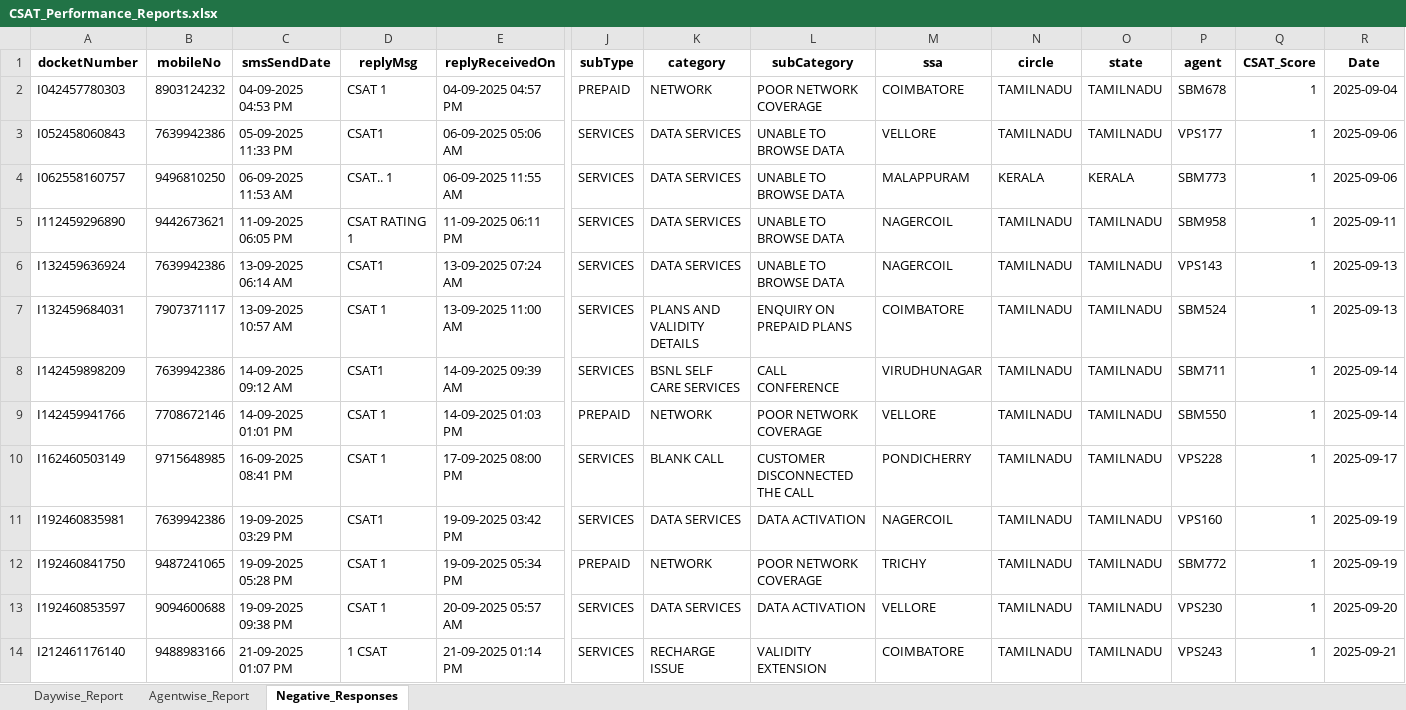
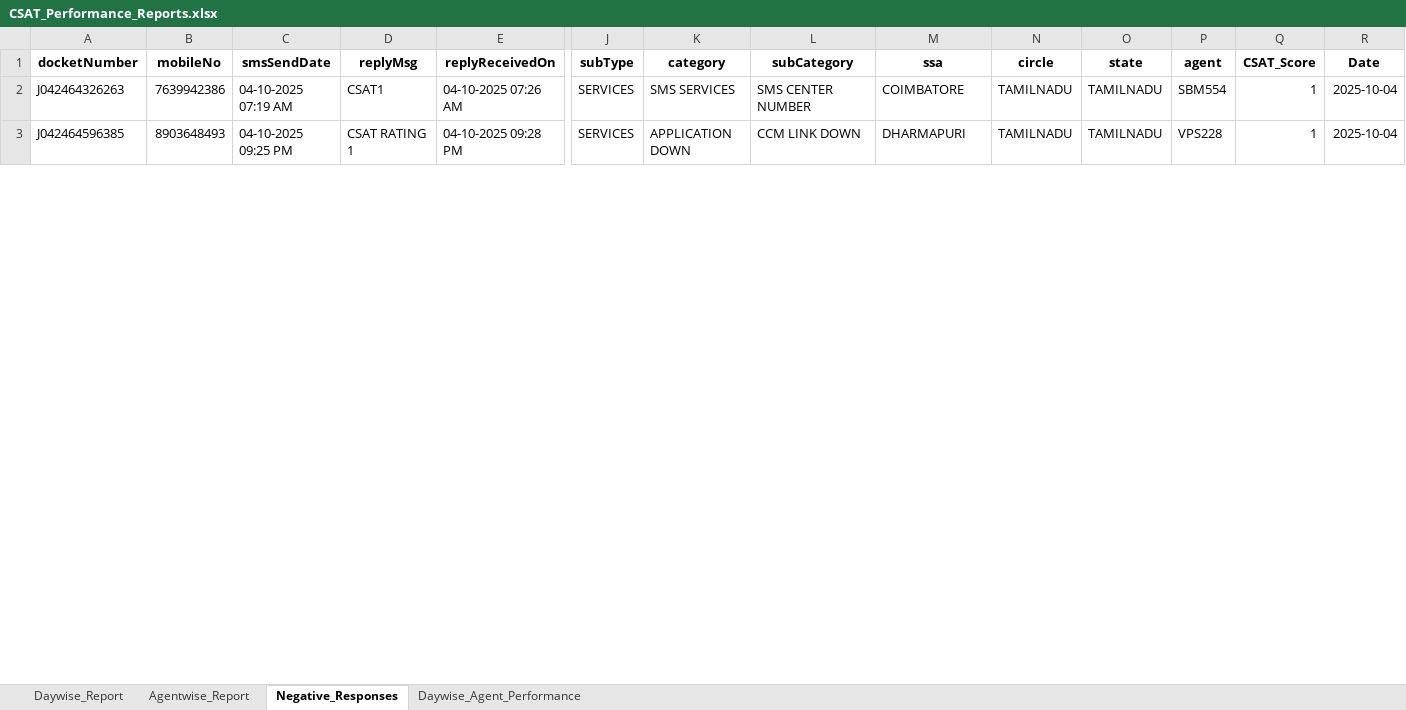
Before and after one commit to jijoshaji1993-hub/CDR-PERFORMANCE-DASHBAORD, an Excel workbook: CSAT_Performance_Reports.xlsx, sheet Negative_Responses, drawn as a sheet; only a part is shown, gaps mark what is left out; values as stored, in another font and other column widths than the file's, no borders; table styles not drawn; removed rows and columns are numbered as before the commit, all else as after; rows hold the shown columns only; the diff covers the shown part only; the diff names each change by its address in the sheet, - before the commit and + after, or states it on an @@ line.

```diff
--- a/CSAT_Performance_Reports.xlsx (sheet Negative_Responses)
+++ b/CSAT_Performance_Reports.xlsx (sheet Negative_Responses)
+sheet tab: Daywise_Agent_Performance
-row 2: I042457780303 | 8903124232 | 04-09-2025 04:53 PM | CSAT 1 | 04-09-2025 04:57 PM | PREPAID | NETWORK | POOR NETWORK COVERAGE | COIMBATORE | TAMILNADU | TAMILNADU | SBM678 | 1 | 2025-09-04
-row 3: I052458060843 | 7639942386 | 05-09-2025 11:33 PM | CSAT1 | 06-09-2025 05:06 AM | SERVICES | DATA SERVICES | UNABLE TO BROWSE DATA | VELLORE | TAMILNADU | TAMILNADU | VPS177 | 1 | 2025-09-06
-row 4: I062558160757 | 9496810250 | 06-09-2025 11:53 AM | CSAT.. 1 | 06-09-2025 11:55 AM | SERVICES | DATA SERVICES | UNABLE TO BROWSE DATA | MALAPPURAM | KERALA | KERALA | SBM773 | 1 | 2025-09-06
-row 5: I112459296890 | 9442673621 | 11-09-2025 06:05 PM | CSAT RATING 1 | 11-09-2025 06:11 PM | SERVICES | DATA SERVICES | UNABLE TO BROWSE DATA | NAGERCOIL | TAMILNADU | TAMILNADU | SBM958 | 1 | 2025-09-11
-A2 (docketNumber): I132459636924
+A2 (docketNumber): J042464326263
-C2 (smsSendDate): 13-09-2025 06:14 AM
+C2 (smsSendDate): 04-10-2025 07:19 AM
-E2 (replyReceivedOn): 13-09-2025 07:24 AM
+E2 (replyReceivedOn): 04-10-2025 07:26 AM
-K2 (category): DATA SERVICES
+K2 (category): SMS SERVICES
-L2 (subCategory): UNABLE TO BROWSE DATA
+L2 (subCategory): SMS CENTER NUMBER
-M2 (ssa): NAGERCOIL
+M2 (ssa): COIMBATORE
-P2 (agent): VPS143
+P2 (agent): SBM554
-R2 (Date): 2025-09-13
+R2 (Date): 2025-10-04
-row 7: I132459684031 | 7907371117 | 13-09-2025 10:57 AM | CSAT 1 | 13-09-2025 11:00 AM | SERVICES | PLANS AND VALIDITY DETAILS | ENQUIRY ON PREPAID PLANS | COIMBATORE | TAMILNADU | TAMILNADU | SBM524 | 1 | 2025-09-13
-row 8: I142459898209 | 7639942386 | 14-09-2025 09:12 AM | CSAT1 | 14-09-2025 09:39 AM | SERVICES | BSNL SELF CARE SERVICES | CALL CONFERENCE | VIRUDHUNAGAR | TAMILNADU | TAMILNADU | SBM711 | 1 | 2025-09-14
-row 9: I142459941766 | 7708672146 | 14-09-2025 01:01 PM | CSAT 1 | 14-09-2025 01:03 PM | PREPAID | NETWORK | POOR NETWORK COVERAGE | VELLORE | TAMILNADU | TAMILNADU | SBM550 | 1 | 2025-09-14
-A3 (docketNumber): I162460503149
+A3 (docketNumber): J042464596385
-B3 (mobileNo): 9715648985
+B3 (mobileNo): 8903648493
-C3 (smsSendDate): 16-09-2025 08:41 PM
+C3 (smsSendDate): 04-10-2025 09:25 PM
-D3 (replyMsg): CSAT 1
+D3 (replyMsg): CSAT RATING 1
-E3 (replyReceivedOn): 17-09-2025 08:00 PM
+E3 (replyReceivedOn): 04-10-2025 09:28 PM
-K3 (category): BLANK CALL
+K3 (category): APPLICATION DOWN
-L3 (subCategory): CUSTOMER DISCONNECTED THE CALL
+L3 (subCategory): CCM LINK DOWN
-M3 (ssa): PONDICHERRY
+M3 (ssa): DHARMAPURI
-R3 (Date): 2025-09-17
+R3 (Date): 2025-10-04
-row 11: I192460835981 | 7639942386 | 19-09-2025 03:29 PM | CSAT1 | 19-09-2025 03:42 PM | SERVICES | DATA SERVICES | DATA ACTIVATION | NAGERCOIL | TAMILNADU | TAMILNADU | VPS160 | 1 | 2025-09-19
-row 12: I192460841750 | 9487241065 | 19-09-2025 05:28 PM | CSAT 1 | 19-09-2025 05:34 PM | PREPAID | NETWORK | POOR NETWORK COVERAGE | TRICHY | TAMILNADU | TAMILNADU | SBM772 | 1 | 2025-09-19
-row 13: I192460853597 | 9094600688 | 19-09-2025 09:38 PM | CSAT 1 | 20-09-2025 05:57 AM | SERVICES | DATA SERVICES | DATA ACTIVATION | VELLORE | TAMILNADU | TAMILNADU | VPS230 | 1 | 2025-09-20
-row 14: I212461176140 | 9488983166 | 21-09-2025 01:07 PM | 1 CSAT | 21-09-2025 01:14 PM | SERVICES | RECHARGE ISSUE | VALIDITY EXTENSION | COIMBATORE | TAMILNADU | TAMILNADU | VPS243 | 1 | 2025-09-21
```
Also changed, not shown: 1 removed row and 15 edited cells elsewhere in this sheet, sheet Agentwise_Report, sheet Daywise_Report, Result.xlsx, 1 other file.
